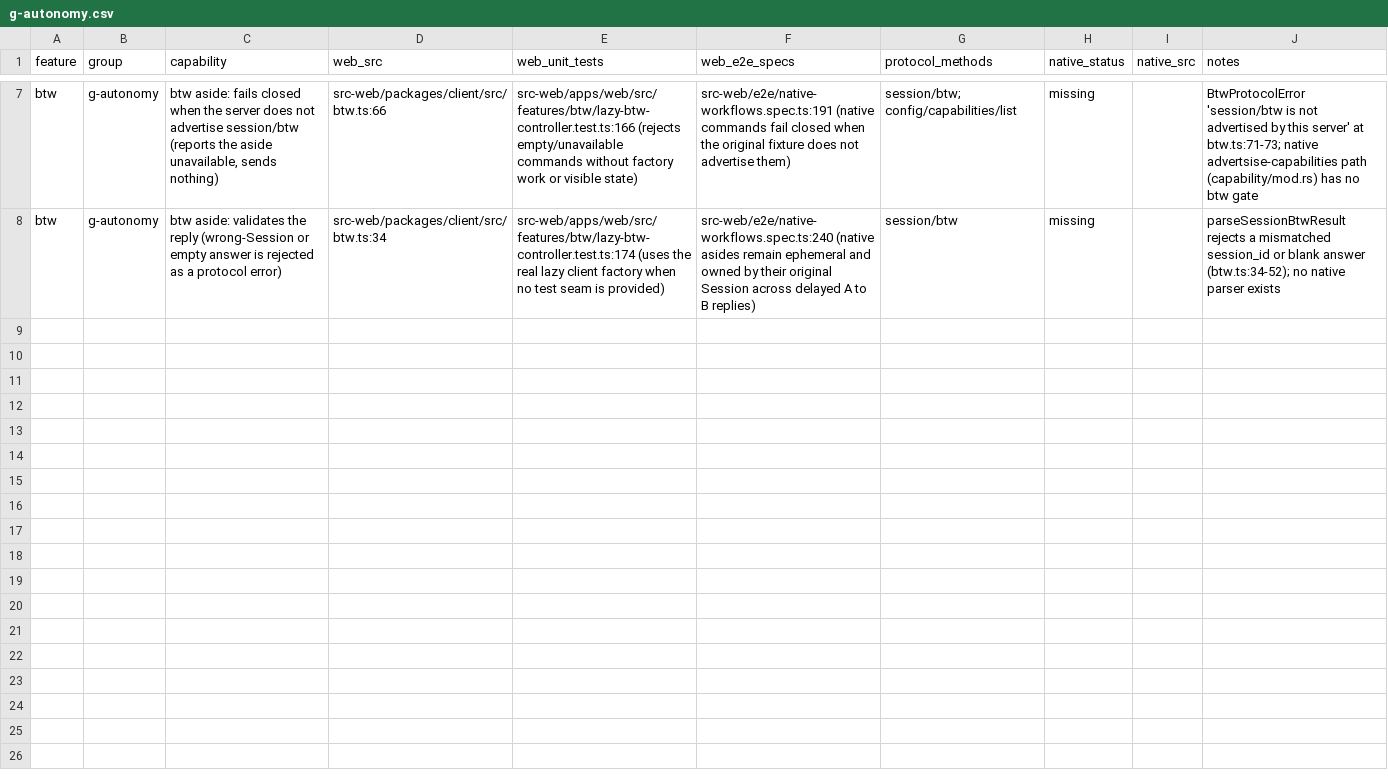
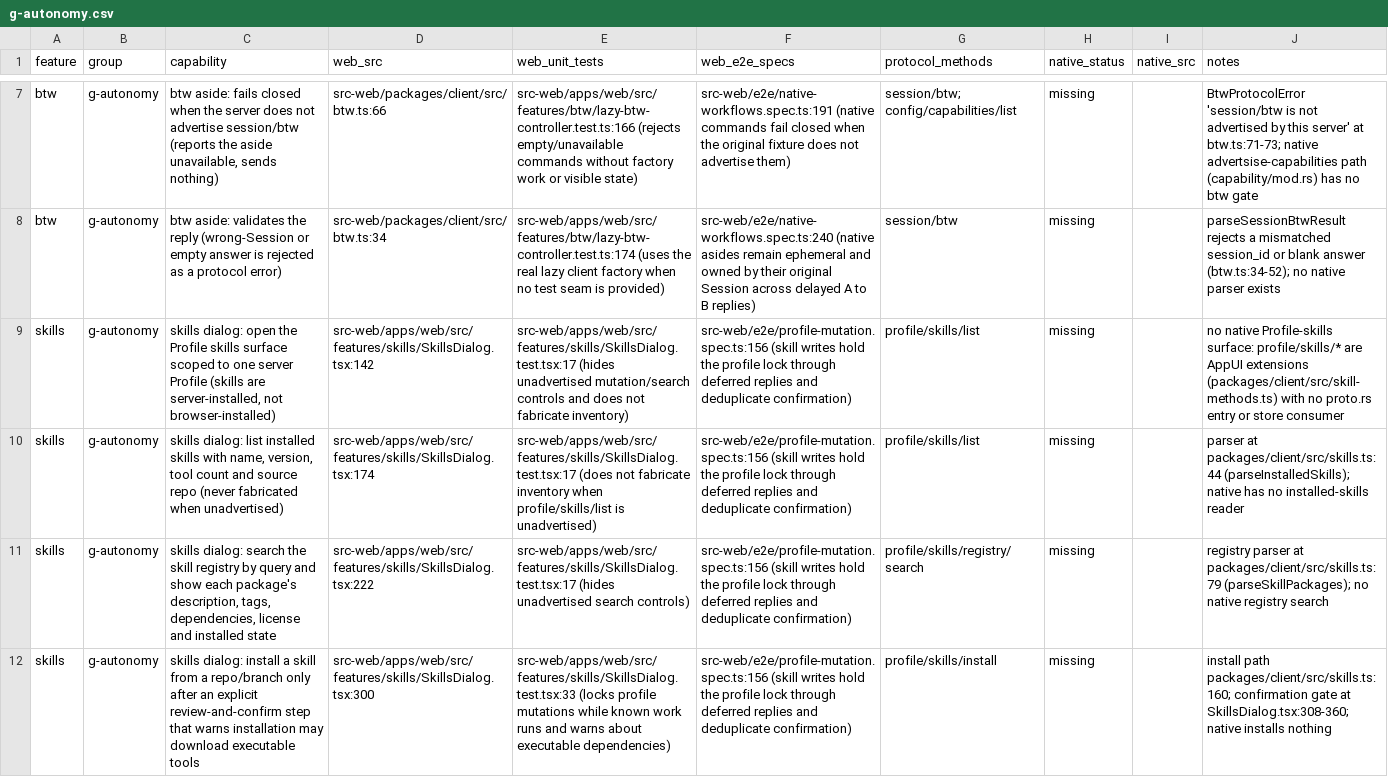
Before and after one commit to octos-org/octoscode-app, a CSV file: docs/parity/g-autonomy.csv, drawn as a sheet; only a part is shown, gaps mark what is left out; the diff covers the shown part only; the diff names each change by its address in the sheet, - before the commit and + after, or states it on an @@ line.

Commit message:
wip(parity): skills — 7 capabilities, native missing (profile/skills/* not in the client)

```diff
--- a/docs/parity/g-autonomy.csv
+++ b/docs/parity/g-autonomy.csv
+row 9: skills | g-autonomy | skills dialog: open the Profile skills surface scoped to one server Profile (skills are server-installed, not browser-installed) | src-web/apps/web/src/features/skills/SkillsDialog.tsx:142 | src-web/apps/web/src/features/skills/SkillsDialog.test.tsx:17 (hides unadvertised mutation/search controls and does not fabricate inventory) | src-web/e2e/profile-mutation.spec.ts:156 (skill writes hold the profile lock through deferred replies and deduplicate confirmation) | profile/skills/list | missing |  | no native Profile-skills surface: profile/skills/* are AppUI extensions (packages/client/src/skill-methods.ts) with no proto.rs entry or store consumer
+row 10: skills | g-autonomy | skills dialog: list installed skills with name, version, tool count and source repo (never fabricated when unadvertised) | src-web/apps/web/src/features/skills/SkillsDialog.tsx:174 | src-web/apps/web/src/features/skills/SkillsDialog.test.tsx:17 (does not fabricate inventory when profile/skills/list is unadvertised) | src-web/e2e/profile-mutation.spec.ts:156 (skill writes hold the profile lock through deferred replies and deduplicate confirmation) | profile/skills/list | missing |  | parser at packages/client/src/skills.ts:44 (parseInstalledSkills); native has no installed-skills reader
+row 11: skills | g-autonomy | skills dialog: search the skill registry by query and show each package's description, tags, dependencies, license and installed state | src-web/apps/web/src/features/skills/SkillsDialog.tsx:222 | src-web/apps/web/src/features/skills/SkillsDialog.test.tsx:17 (hides unadvertised search controls) | src-web/e2e/profile-mutation.spec.ts:156 (skill writes hold the profile lock through deferred replies and deduplicate confirmation) | profile/skills/registry/search | missing |  | registry parser at packages/client/src/skills.ts:79 (parseSkillPackages); no native registry search
+row 12: skills | g-autonomy | skills dialog: install a skill from a repo/branch only after an explicit review-and-confirm step that warns installation may download executable tools | src-web/apps/web/src/features/skills/SkillsDialog.tsx:300 | src-web/apps/web/src/features/skills/SkillsDialog.test.tsx:33 (locks profile mutations while known work runs and warns about executable dependencies) | src-web/e2e/profile-mutation.spec.ts:156 (skill writes hold the profile lock through deferred replies and deduplicate confirmation) | profile/skills/install | missing |  | install path packages/client/src/skills.ts:160; confirmation gate at SkillsDialog.tsx:308-360; native installs nothing
```
Also changed, not shown: 3 added rows elsewhere in this file.
